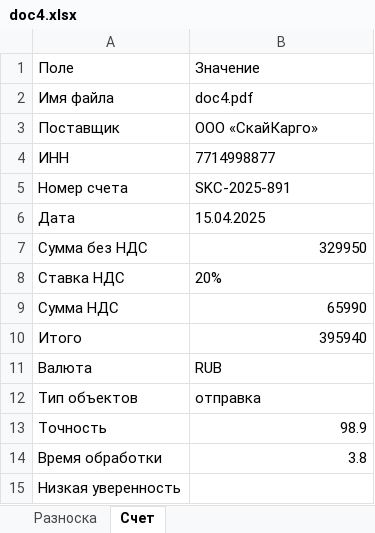
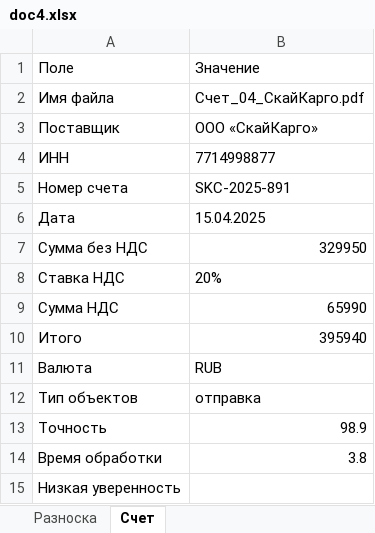
Before and after one commit to FedyaElena/docpotok_interface, an Excel workbook: data/source/doc4.xlsx, sheet Счет, drawn as a sheet; values as stored, in another font and other column widths than the file's, no borders; the diff names each change by its address in the sheet, - before the commit and + after, or states it on an @@ line.

```diff
--- a/data/source/doc4.xlsx (sheet Счет)
+++ b/data/source/doc4.xlsx (sheet Счет)
-B2: doc4.pdf
+B2: Счет_04_СкайКарго.pdf
```
Also changed, not shown: data/source/doc1.xlsx, data/source/doc10.xlsx, 31 other files.
